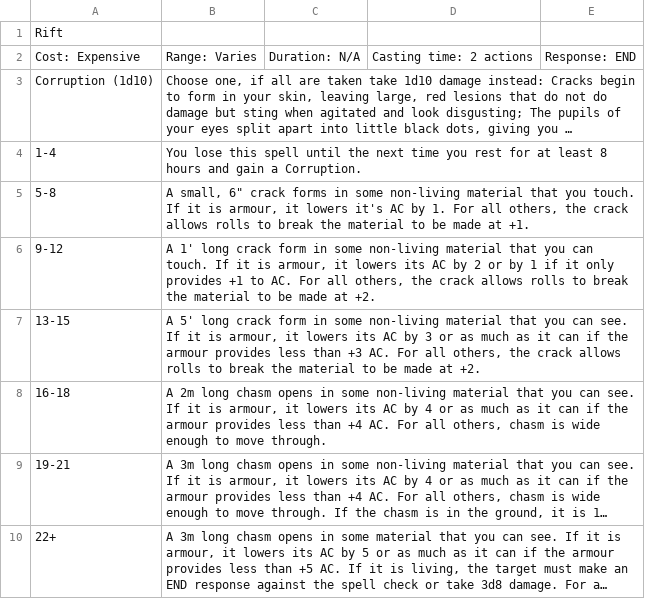
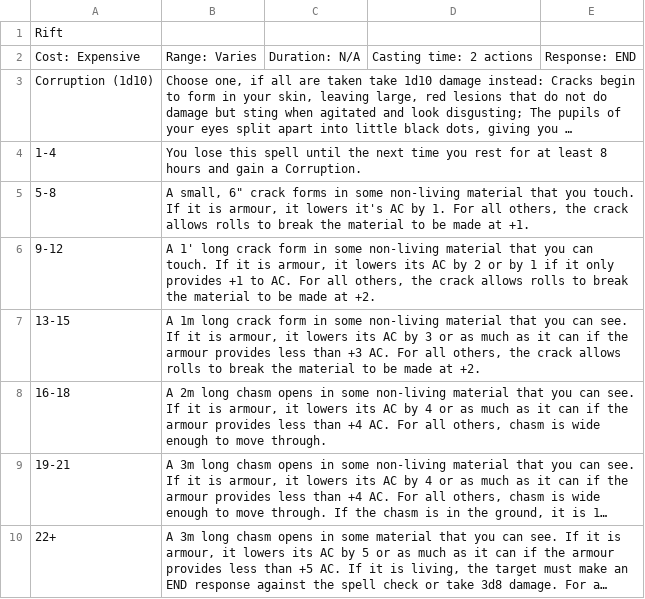
Before and after one commit to ckwk/rogue-character-sheet, a TSV file: API/Spells/Rift.tsv, drawn as a sheet; long unchanged cells end in …; the diff names each change by its address in the sheet, - before the commit and + after, or states it on an @@ line.

Commit message:
Updated Rift to test Module Refresh

```diff
--- a/API/Spells/Rift.tsv
+++ b/API/Spells/Rift.tsv
-B7: A 5' long crack…
+B7: A 1m long crack…
```
